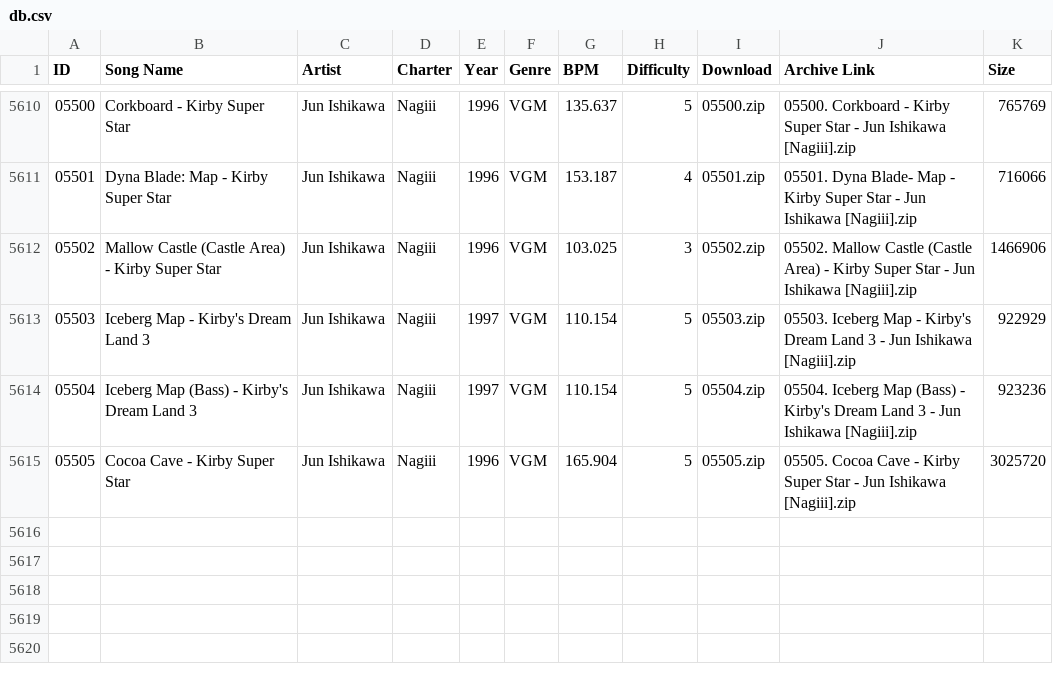
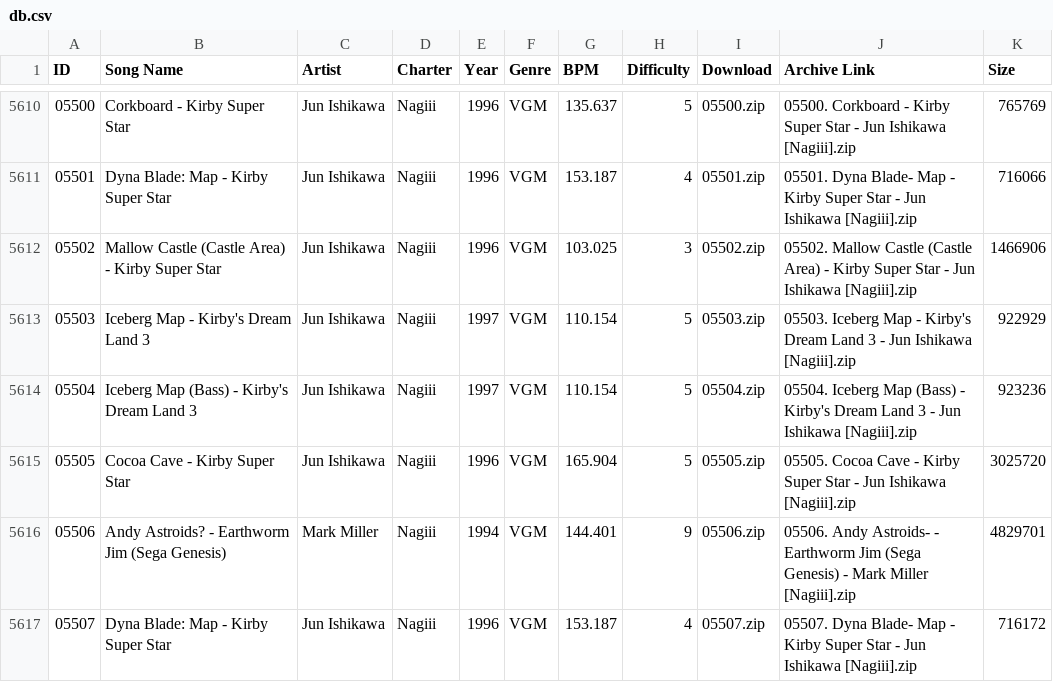
Before and after one commit to tc-mods/TromboneDB, a CSV file: docs/data/db.csv, drawn as a sheet; only a part is shown, gaps mark what is left out; the diff names each change by its address in the sheet, - before the commit and + after, or states it on an @@ line.

```diff
--- a/docs/data/db.csv
+++ b/docs/data/db.csv
+row 5616: 05506 | Andy Astroids? - Earthworm Jim (Sega Genesis) | Mark Miller | Nagiii | 1994 | VGM | 144.401 | 9 | 05506.zip | 05506. Andy Astroids- - Earthworm Jim (Sega Genesis) - Mark Miller [Nagiii].zip | 4829701
+row 5617: 05507 | Dyna Blade: Map - Kirby Super Star | Jun Ishikawa | Nagiii | 1996 | VGM | 153.187 | 4 | 05507.zip | 05507. Dyna Blade- Map - Kirby Super Star - Jun Ishikawa [Nagiii].zip | 716172
```
Also changed, not shown: 2 other files.
